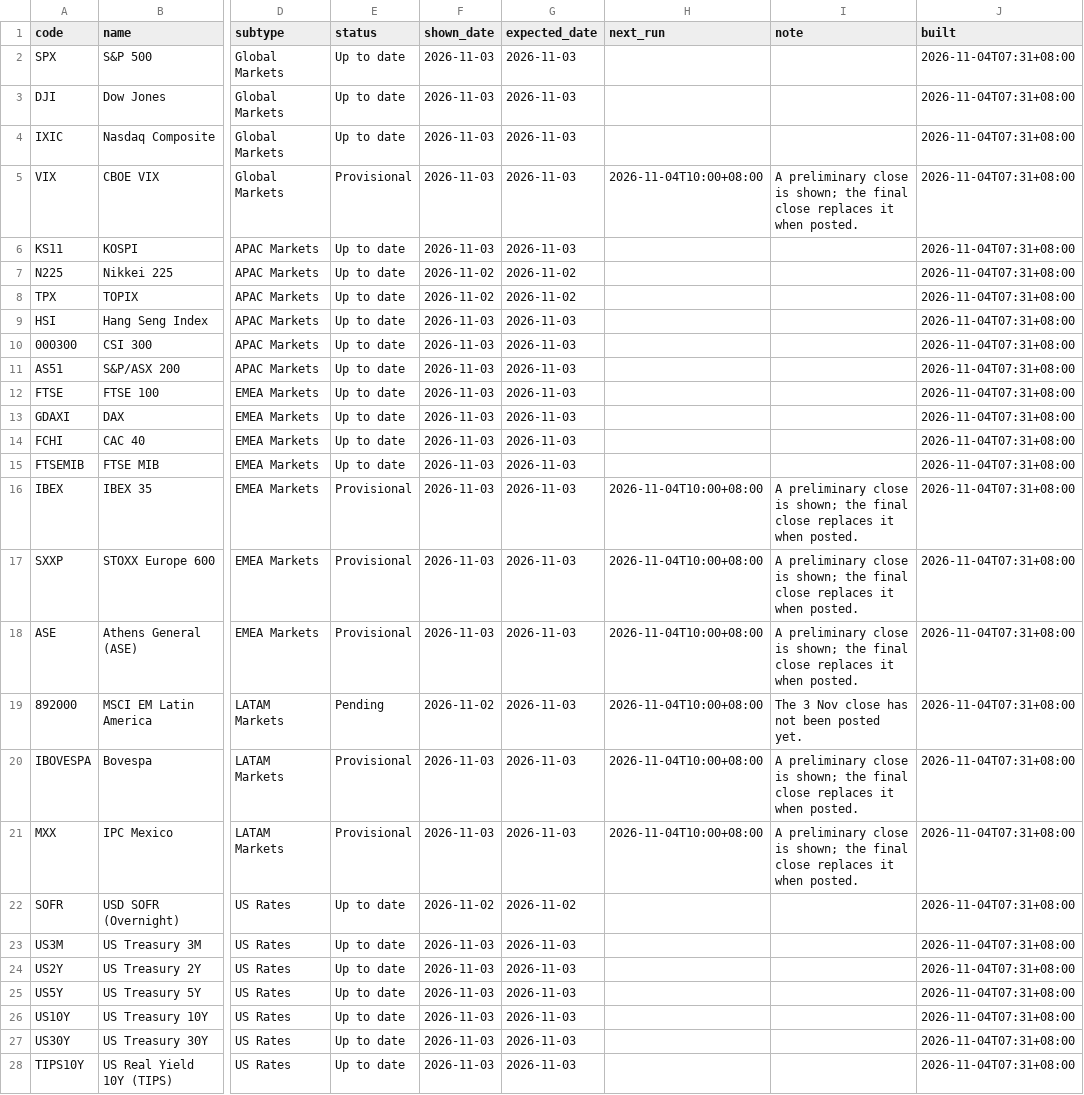
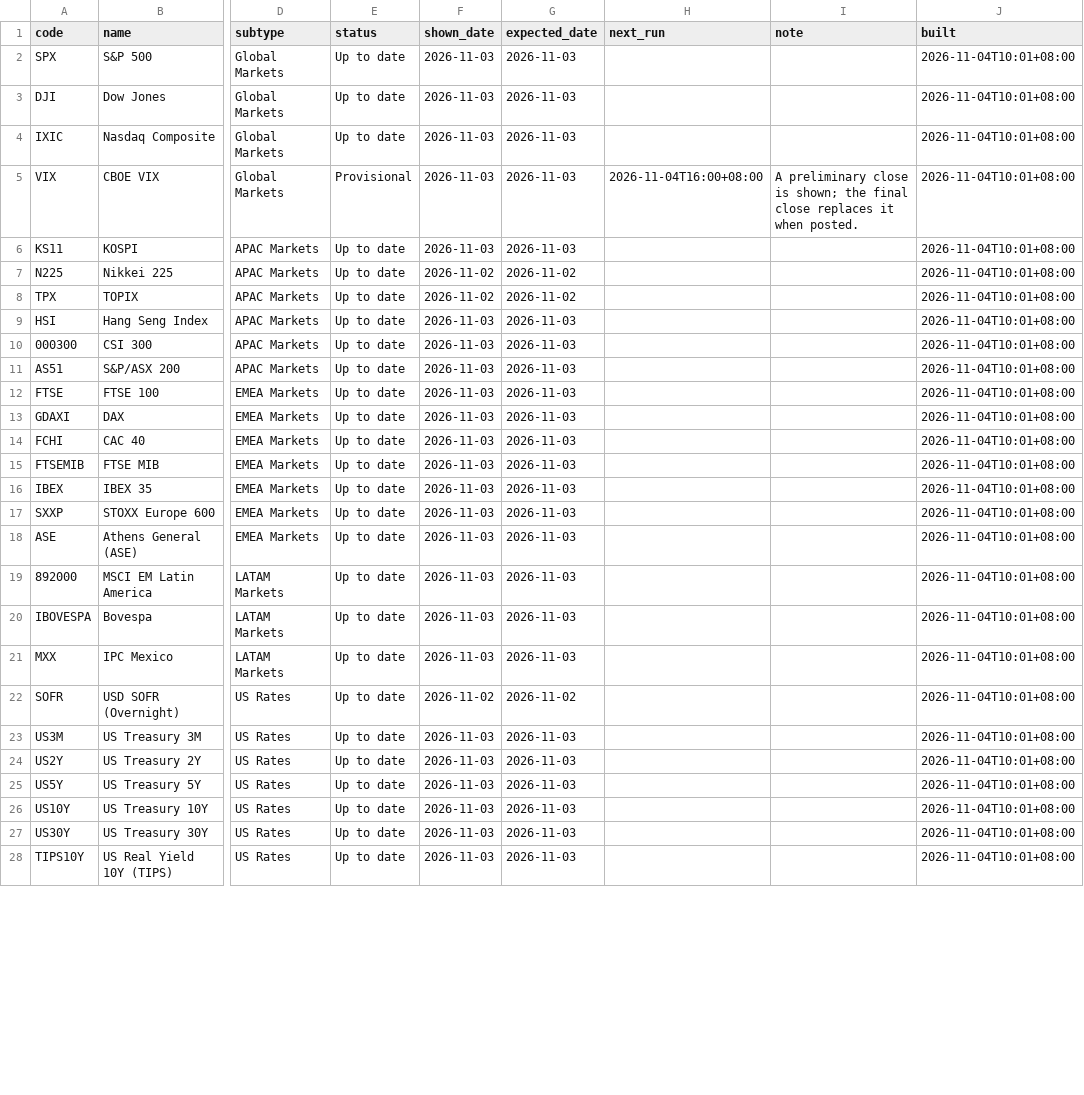
Before and after one commit to EricLiu76/market-dashboard, a CSV file: data/data_status.csv, drawn as a sheet; only a part is shown, gaps mark what is left out; the diff covers the shown part only; the diff names each change by its address in the sheet, - before the commit and + after, or states it on an @@ line.

Commit message:
Markets data, 4 Nov 2026 10:00 SGT

```diff
--- a/data/data_status.csv
+++ b/data/data_status.csv
-J2:J28 (built): 2026-11-04T07:31+08:00
+J2:J28 (built): 2026-11-04T10:01+08:00
-H5 (next_run): 2026-11-04T10:00+08:00
+H5 (next_run): 2026-11-04T16:00+08:00
-E16:E18 (status): Provisional
+E16:E18 (status): Up to date
-H16:H21 (next_run): 2026-11-04T10:00+08:00
+H16:H21 (next_run): (empty)
-I16:I18 (note): A preliminary close is shown; the final close replaces it when posted.
+I16:I18 (note): (empty)
-E19 (status): Pending
+E19 (status): Up to date
-F19 (shown_date): 2026-11-02
+F19 (shown_date): 2026-11-03
-I19 (note): The 3 Nov close has not been posted yet.
+I19 (note): (empty)
-E20:E21 (status): Provisional
+E20:E21 (status): Up to date
-I20:I21 (note): A preliminary close is shown; the final close replaces it when posted.
+I20:I21 (note): (empty)
```
Also changed, not shown: 131 edited cells elsewhere in this file, data/market_snapshot.csv, 1 other file.
